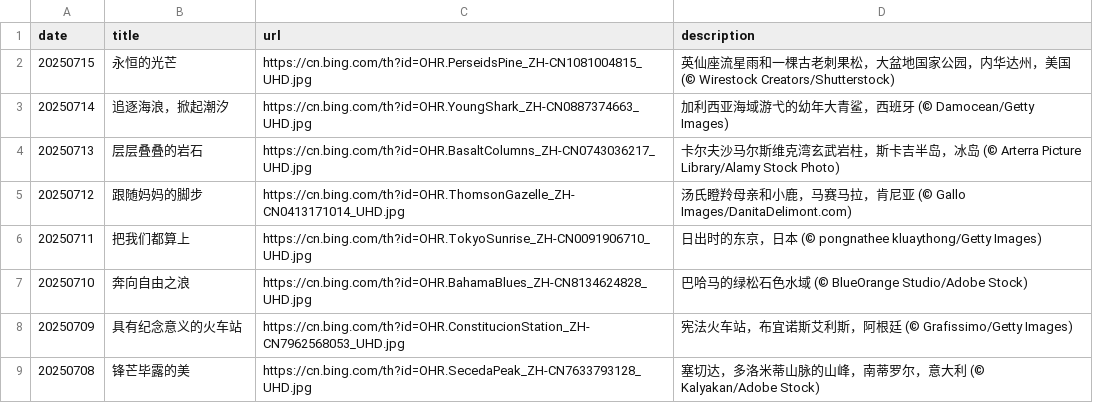
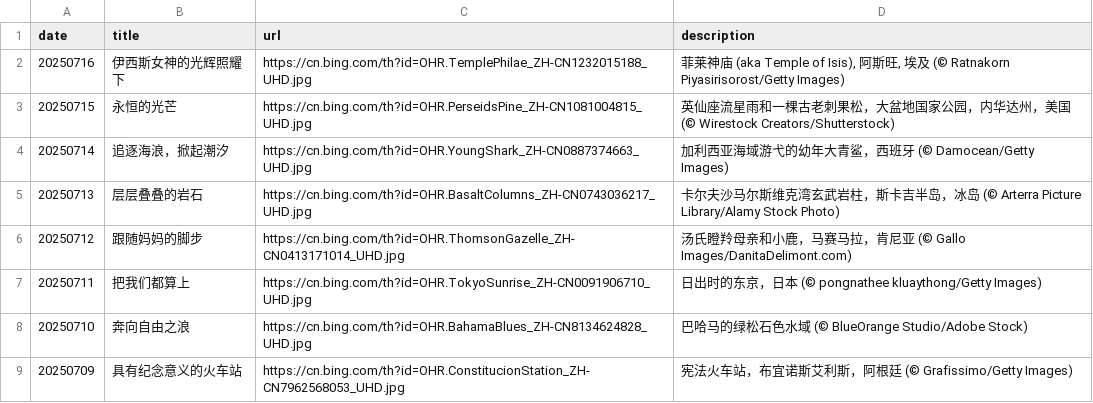
Before and after one commit to ddddavid-he/bing-wallpaper-fetcher, a CSV file: source_list.csv, drawn as a sheet; only a part is shown; the shorter side is filled out with more unchanged rows; the diff names each change by its address in the sheet, - before the commit and + after, or states it on an @@ line.

Commit message:
#Daily Update: source_list.csv 2025/07/16

```diff
--- a/source_list.csv
+++ b/source_list.csv
+row 2: 20250716 | 伊西斯女神的光辉照耀下 | https://cn.bing.com/th?id=OHR.TemplePhilae_ZH-CN1232015188_UHD.jpg | 菲莱神庙 (aka Temple of Isis), 阿斯旺, 埃及 (© Ratnakorn Piyasirisorost/Getty Images)
```
